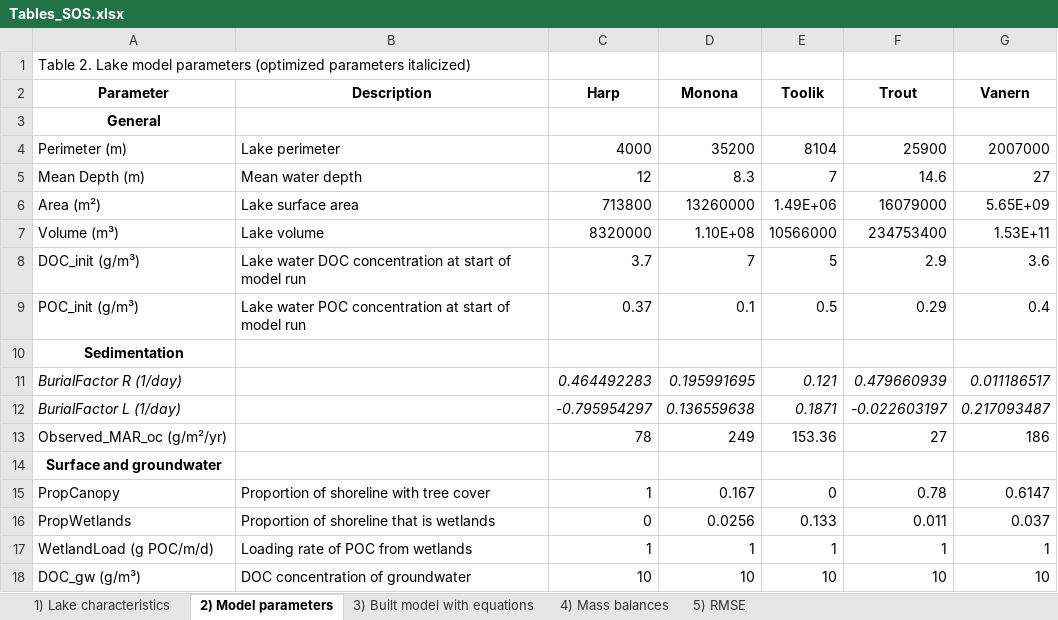
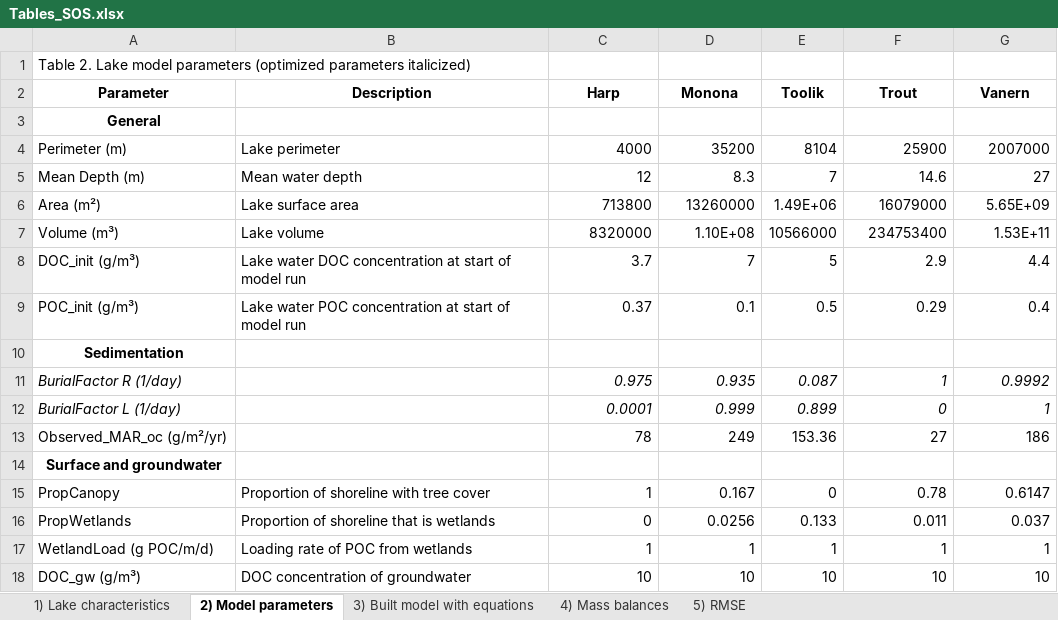
Before and after one commit to GLEON/SOS, an Excel workbook: Tables_SOS.xlsx, sheet 2) Model parameters, drawn as a sheet; only a part is shown; values as stored, in another font and other column widths than the file's, no borders; the diff covers the shown part only; the diff names each change by its address in the sheet, - before the commit and + after, or states it on an @@ line.

Commit message:
update parameter table

```diff
--- a/Tables_SOS.xlsx (sheet 2) Model parameters)
+++ b/Tables_SOS.xlsx (sheet 2) Model parameters)
-G8 (Vanern): 3.6
+G8 (Vanern): 4.4
-C11 (Harp): 0.464492283
+C11 (Harp): 0.975
-D11 (Monona): 0.195991695
+D11 (Monona): 0.935
-E11 (Toolik): 0.121
+E11 (Toolik): 0.087
-F11 (Trout): 0.479660939
+F11 (Trout): 1
-G11 (Vanern): 0.011186517
+G11 (Vanern): 0.9992
-C12 (Harp): -0.795954297
+C12 (Harp): 0.0001
-D12 (Monona): 0.136559638
+D12 (Monona): 0.999
-E12 (Toolik): 0.1871
+E12 (Toolik): 0.899
-F12 (Trout): -0.022603197
+F12 (Trout): 0
-G12 (Vanern): 0.217093487
+G12 (Vanern): 1
```
Also changed, not shown: 22 edited cells and cell formats elsewhere in this sheet, sheet 4) Mass balances.
